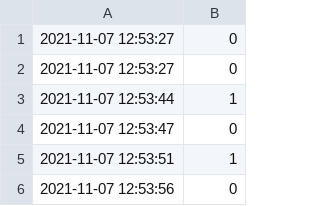
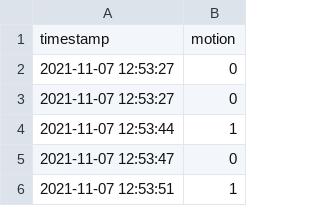
Before and after one commit to salirezav/HomeSense, a CSV file: DEVICE C - Living Room - Motion.csv, drawn as a sheet; only a part is shown; the shorter side is filled out with more unchanged rows; the diff names each change by its address in the sheet, - before the commit and + after, or states it on an @@ line.

```diff
--- a/DEVICE C - Living Room - Motion.csv
+++ b/DEVICE C - Living Room - Motion.csv
+row 1: timestamp | motion
```
Also changed, not shown: DEVICE A - Bedroom A - Motion.csv, DEVICE B - Bedroom B - Motion.csv.
